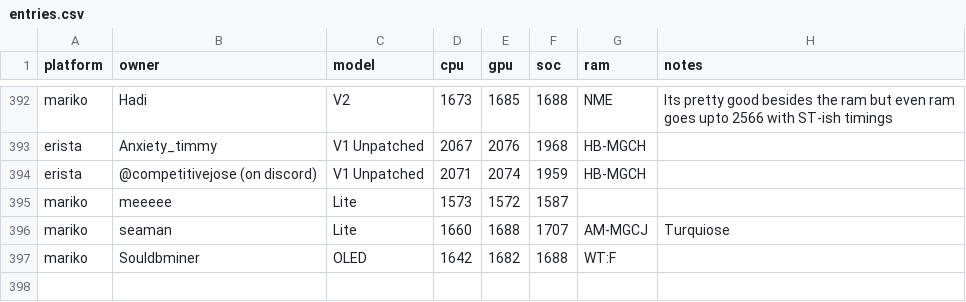
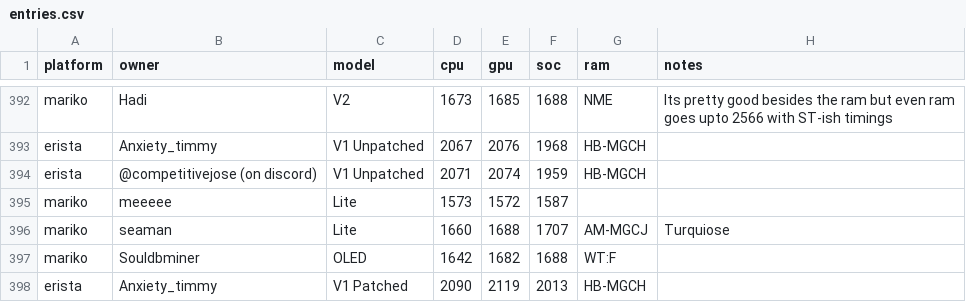
Before and after one commit to Horizon-OC/speedodb, a CSV file: data/entries.csv, drawn as a sheet; only a part is shown, gaps mark what is left out.

```diff
--- a/data/entries.csv
+++ b/data/entries.csv
@@ -397 +397,2 @@ mariko,seaman,Lite,1660,1688,1707,AM-MGCJ,Turquiose
 mariko,Souldbminer,OLED,1642,1682,1688,WT:F,
+erista,Anxiety_timmy,V1 Patched,2090,2119,2013,HB-MGCH,
```
Also changed, not shown: 1 other file.
